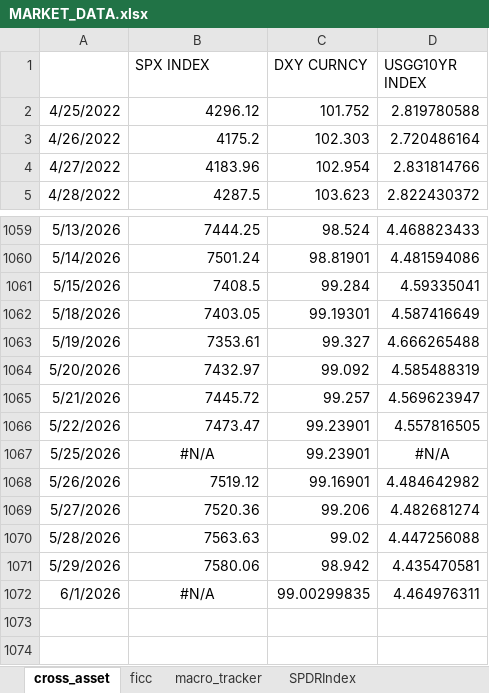
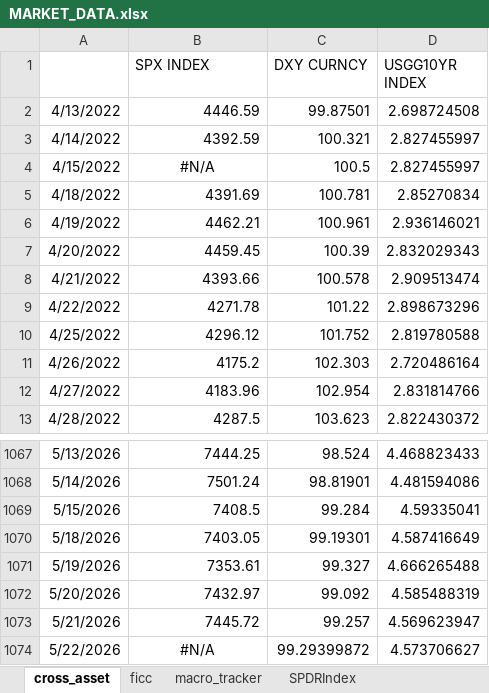
Before and after one commit to ChuchuLS/market-reading, an Excel workbook: data/MARKET_DATA.xlsx, sheet cross_asset, drawn as a sheet; only a part is shown, gaps mark what is left out; values as stored, in another font and other column widths than the file's, no borders; removed rows and columns are numbered as before the commit, all else as after; the diff names each change by its address in the sheet, - before the commit and + after, or states it on an @@ line.

```diff
--- a/data/MARKET_DATA.xlsx (sheet cross_asset)
+++ b/data/MARKET_DATA.xlsx (sheet cross_asset)
+row 2: 4/13/2022 | 4446.59 | 99.87501 | 2.698724508
+row 3: 4/14/2022 | 4392.59 | 100.321 | 2.827455997
+row 4: 4/15/2022 | #N/A | 100.5 | 2.827455997
+row 5: 4/18/2022 | 4391.69 | 100.781 | 2.85270834
+row 6: 4/19/2022 | 4462.21 | 100.961 | 2.936146021
+row 7: 4/20/2022 | 4459.45 | 100.39 | 2.832029343
+row 8: 4/21/2022 | 4393.66 | 100.578 | 2.909513474
+row 9: 4/22/2022 | 4271.78 | 101.22 | 2.898673296
-B1074 (SPX INDEX): 7473.47
+B1074 (SPX INDEX): #N/A
-B1074 alignment: right
+B1074 alignment: center
-C1074 (DXY CURNCY): 99.23901
+C1074 (DXY CURNCY): 99.29399872
-D1074 (USGG10YR INDEX): 4.557816505
+D1074 (USGG10YR INDEX): 4.573706627
-row 1067: 5/25/2026 | #N/A | 99.23901 | #N/A
-row 1068: 5/26/2026 | 7519.12 | 99.16901 | 4.484642982
-row 1069: 5/27/2026 | 7520.36 | 99.206 | 4.482681274
-row 1070: 5/28/2026 | 7563.63 | 99.02 | 4.447256088
-row 1071: 5/29/2026 | 7580.06 | 98.942 | 4.435470581
-row 1072: 6/1/2026 | #N/A | 99.00299835 | 4.464976311
```
Also changed, not shown: sheet ficc, sheet macro_tracker, sheet SPDRIndex, formulas that keep their value.
